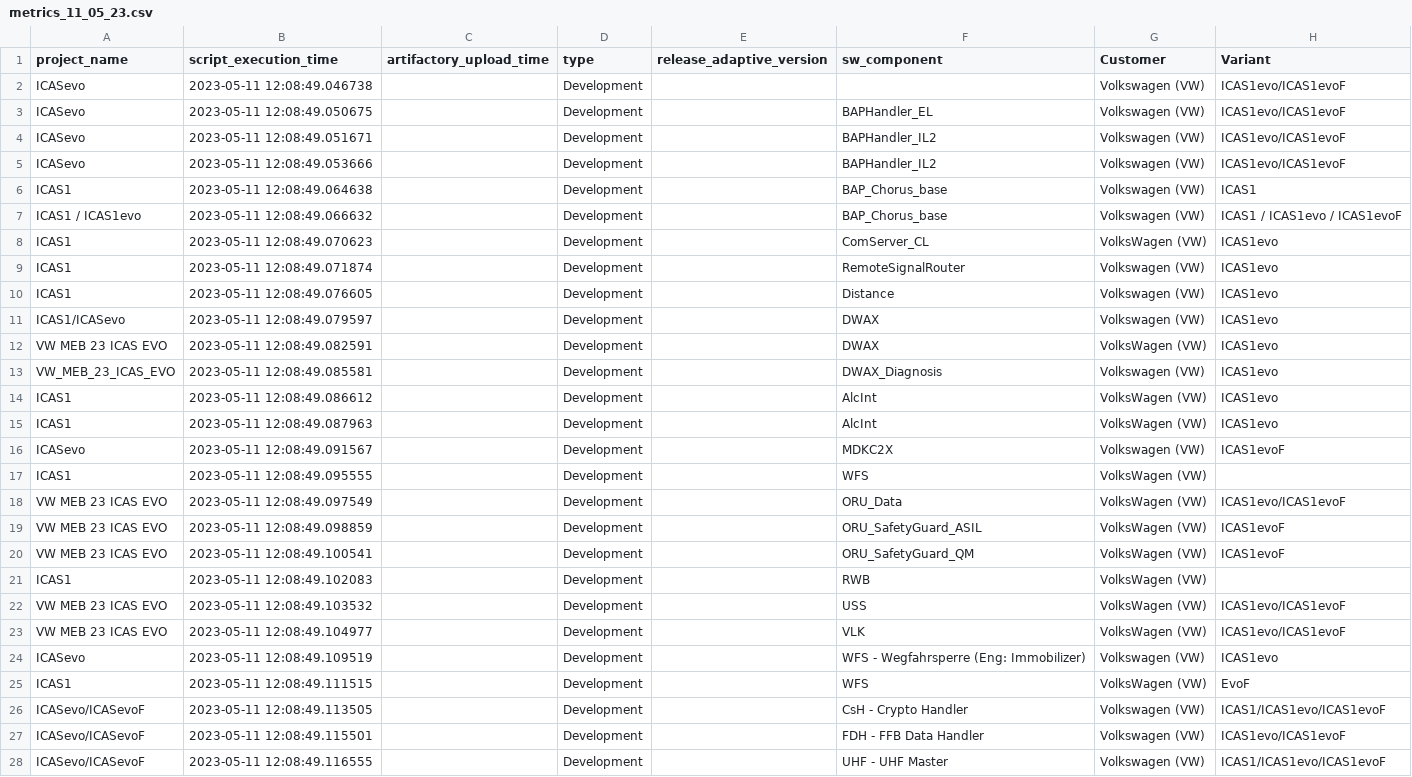
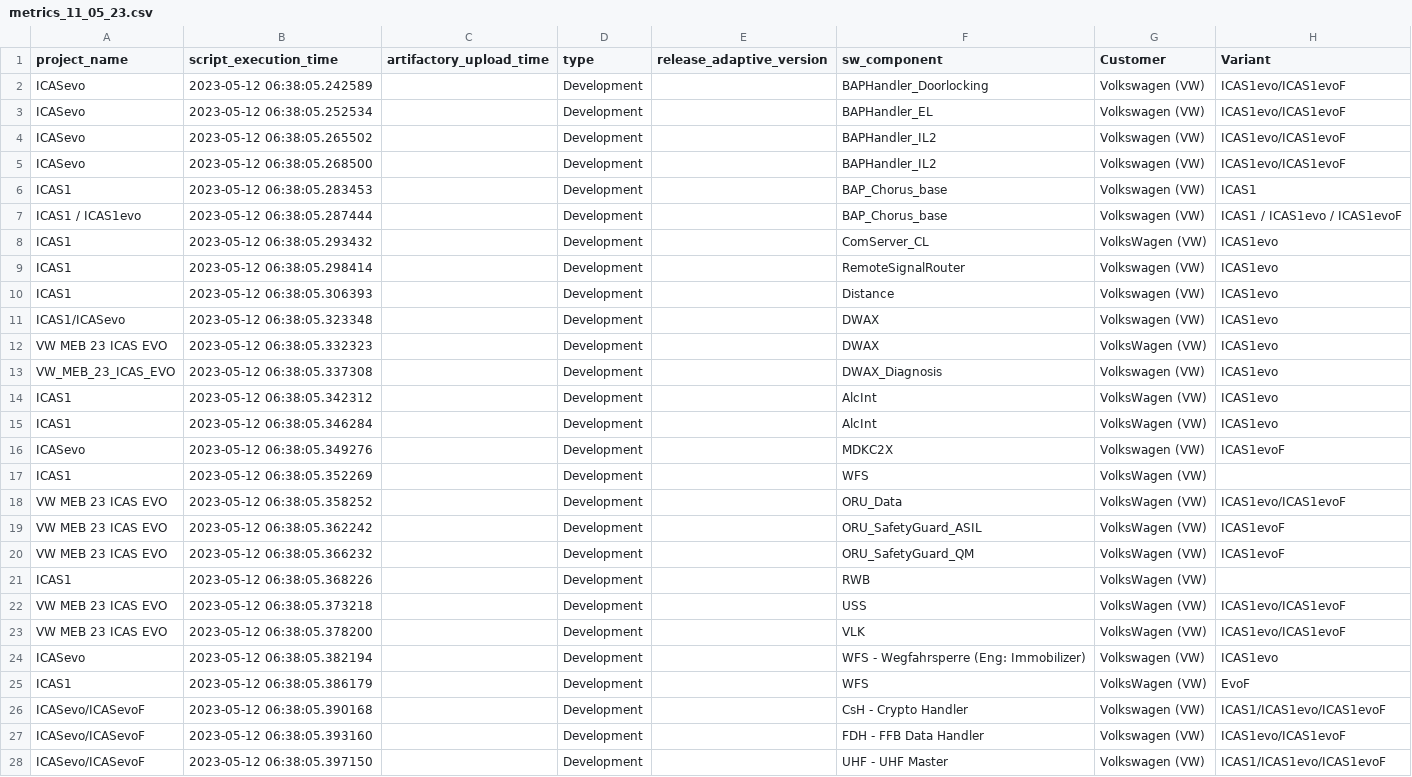
Before and after one commit to Rohit-Nakhate/new_sdd_tool_chain, a CSV file: sw.tool.sdd_compliance_checker/sdd-compliance-checker/Review_latest/metrics_11_05_23.csv, drawn as a sheet; only a part is shown; the diff covers the shown part only; the diff names each change by its address in the sheet, - before the commit and + after, or states it on an @@ line.

```diff
--- a/sw.tool.sdd_compliance_checker/sdd-compliance-checker/Review_latest/metrics_11_05_23.csv
+++ b/sw.tool.sdd_compliance_checker/sdd-compliance-checker/Review_latest/metrics_11_05_23.csv
-B2 (script_execution_time): 2023-05-11 12:08:49.046738
+B2 (script_execution_time): 2023-05-12 06:38:05.242589
-F2 (sw_component): (empty)
+F2 (sw_component): BAPHandler_Doorlocking
-B3 (script_execution_time): 2023-05-11 12:08:49.050675
+B3 (script_execution_time): 2023-05-12 06:38:05.252534
-B4 (script_execution_time): 2023-05-11 12:08:49.051671
+B4 (script_execution_time): 2023-05-12 06:38:05.265502
-B5 (script_execution_time): 2023-05-11 12:08:49.053666
+B5 (script_execution_time): 2023-05-12 06:38:05.268500
-B6 (script_execution_time): 2023-05-11 12:08:49.064638
+B6 (script_execution_time): 2023-05-12 06:38:05.283453
-B7 (script_execution_time): 2023-05-11 12:08:49.066632
+B7 (script_execution_time): 2023-05-12 06:38:05.287444
-B8 (script_execution_time): 2023-05-11 12:08:49.070623
+B8 (script_execution_time): 2023-05-12 06:38:05.293432
-B9 (script_execution_time): 2023-05-11 12:08:49.071874
+B9 (script_execution_time): 2023-05-12 06:38:05.298414
-B10 (script_execution_time): 2023-05-11 12:08:49.076605
+B10 (script_execution_time): 2023-05-12 06:38:05.306393
-B11 (script_execution_time): 2023-05-11 12:08:49.079597
+B11 (script_execution_time): 2023-05-12 06:38:05.323348
-B12 (script_execution_time): 2023-05-11 12:08:49.082591
+B12 (script_execution_time): 2023-05-12 06:38:05.332323
-B13 (script_execution_time): 2023-05-11 12:08:49.085581
+B13 (script_execution_time): 2023-05-12 06:38:05.337308
-B14 (script_execution_time): 2023-05-11 12:08:49.086612
+B14 (script_execution_time): 2023-05-12 06:38:05.342312
-B15 (script_execution_time): 2023-05-11 12:08:49.087963
+B15 (script_execution_time): 2023-05-12 06:38:05.346284
-B16 (script_execution_time): 2023-05-11 12:08:49.091567
+B16 (script_execution_time): 2023-05-12 06:38:05.349276
-B17 (script_execution_time): 2023-05-11 12:08:49.095555
+B17 (script_execution_time): 2023-05-12 06:38:05.352269
-B18 (script_execution_time): 2023-05-11 12:08:49.097549
+B18 (script_execution_time): 2023-05-12 06:38:05.358252
-B19 (script_execution_time): 2023-05-11 12:08:49.098859
+B19 (script_execution_time): 2023-05-12 06:38:05.362242
-B20 (script_execution_time): 2023-05-11 12:08:49.100541
+B20 (script_execution_time): 2023-05-12 06:38:05.366232
-B21 (script_execution_time): 2023-05-11 12:08:49.102083
+B21 (script_execution_time): 2023-05-12 06:38:05.368226
-B22 (script_execution_time): 2023-05-11 12:08:49.103532
+B22 (script_execution_time): 2023-05-12 06:38:05.373218
-B23 (script_execution_time): 2023-05-11 12:08:49.104977
+B23 (script_execution_time): 2023-05-12 06:38:05.378200
-B24 (script_execution_time): 2023-05-11 12:08:49.109519
+B24 (script_execution_time): 2023-05-12 06:38:05.382194
-B25 (script_execution_time): 2023-05-11 12:08:49.111515
+B25 (script_execution_time): 2023-05-12 06:38:05.386179
-B26 (script_execution_time): 2023-05-11 12:08:49.113505
+B26 (script_execution_time): 2023-05-12 06:38:05.390168
-B27 (script_execution_time): 2023-05-11 12:08:49.115501
+B27 (script_execution_time): 2023-05-12 06:38:05.393160
-B28 (script_execution_time): 2023-05-11 12:08:49.116555
+B28 (script_execution_time): 2023-05-12 06:38:05.397150
```
Also changed, not shown: 57 edited cells elsewhere in this file, sw.tool.sdd_compliance_checker/sdd-compliance-checker/Final_Review/metrics.csv, 8 other files.
